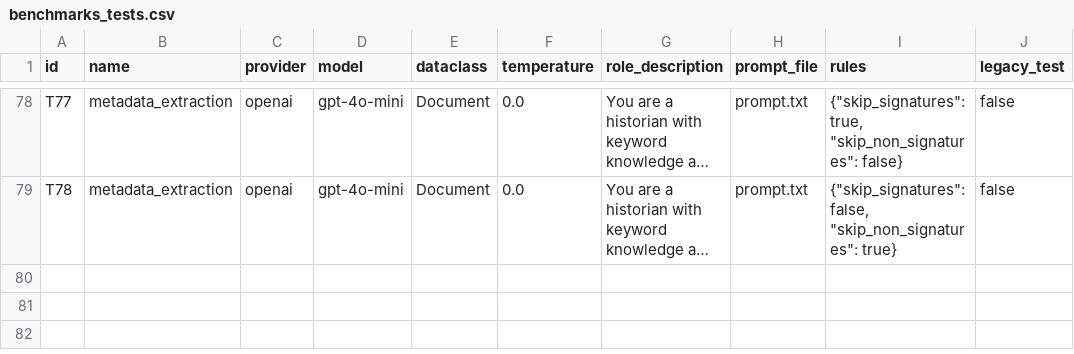
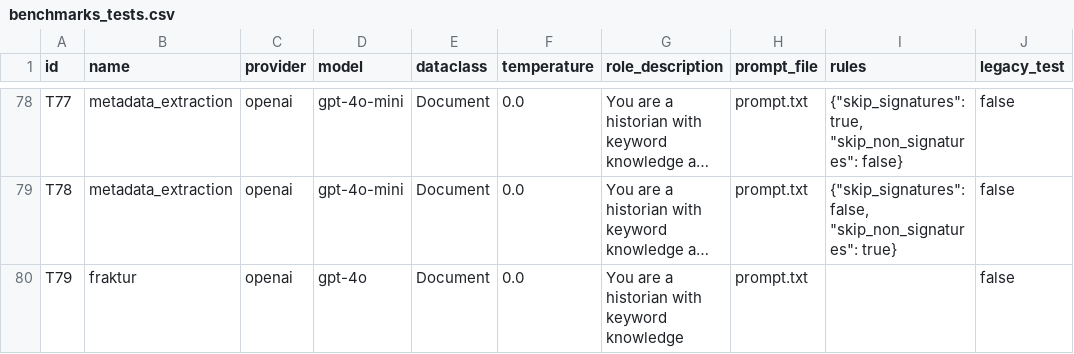
Before and after one commit to RISE-UNIBAS/humanities_data_benchmark, a CSV file: benchmarks/benchmarks_tests.csv, drawn as a sheet; only a part is shown, gaps mark what is left out; long unchanged cells end in …; the diff names each change by its address in the sheet, - before the commit and + after, or states it on an @@ line.

Commit message:
start implementing fraktur

```diff
--- a/benchmarks/benchmarks_tests.csv
+++ b/benchmarks/benchmarks_tests.csv
+row 80: T79 | fraktur | openai | gpt-4o | Document | 0.0 | You are a historian with keyword knowledge | prompt.txt |  | false
```
Also changed, not shown: 2 other files.
